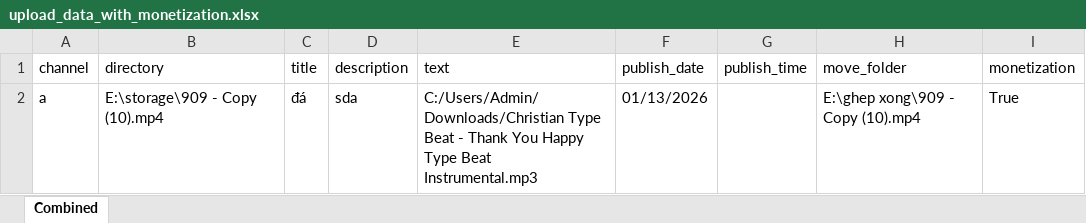
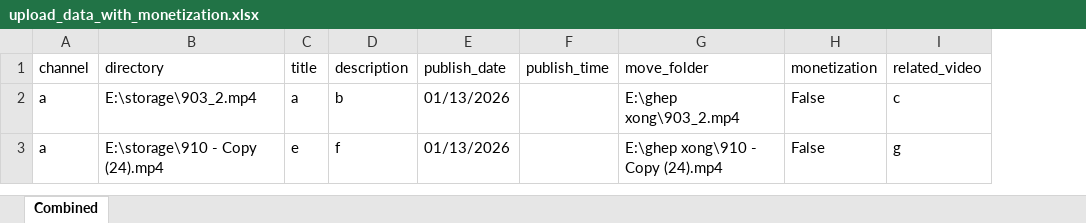
Before and after one commit to megumin123578/upload-short-with-gpm-handle-excel-file, an Excel workbook: upload_data_with_monetization.xlsx, sheet Combined, drawn as a sheet; values as stored, in another font and other column widths than the file's, no borders; removed rows and columns are numbered as before the commit, all else as after; the diff names each change by its address in the sheet, - before the commit and + after, or states it on an @@ line.

```diff
--- a/upload_data_with_monetization.xlsx (sheet Combined)
+++ b/upload_data_with_monetization.xlsx (sheet Combined)
-column E (text), row 2: C:/Users/Admin/Downloads/Christian Type Beat - Thank You Happy Type Beat Instrumental.mp3
+column I (related_video), row 3: g
+row 2: a | E:\storage\903_2.mp4 | a | b | 01/13/2026 |  | E:\ghep xong\903_2.mp4 | False | c
-B3 (directory): E:\storage\909 - Copy (10).mp4
+B3 (directory): E:\storage\910 - Copy (24).mp4
-C3 (title): đá
+C3 (title): e
-D3 (description): sda
+D3 (description): f
-G3 (move_folder): E:\ghep xong\909 - Copy (10).mp4
+G3 (move_folder): E:\ghep xong\910 - Copy (24).mp4
-H3 (monetization): True
+H3 (monetization): False
```
Also changed, not shown: upload/cringe.xlsx, 8 other files.
